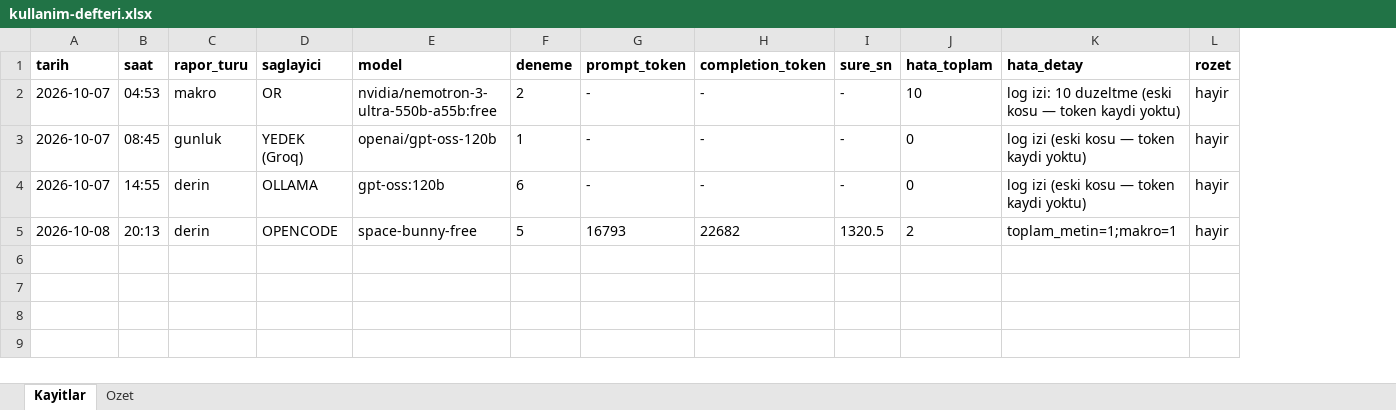
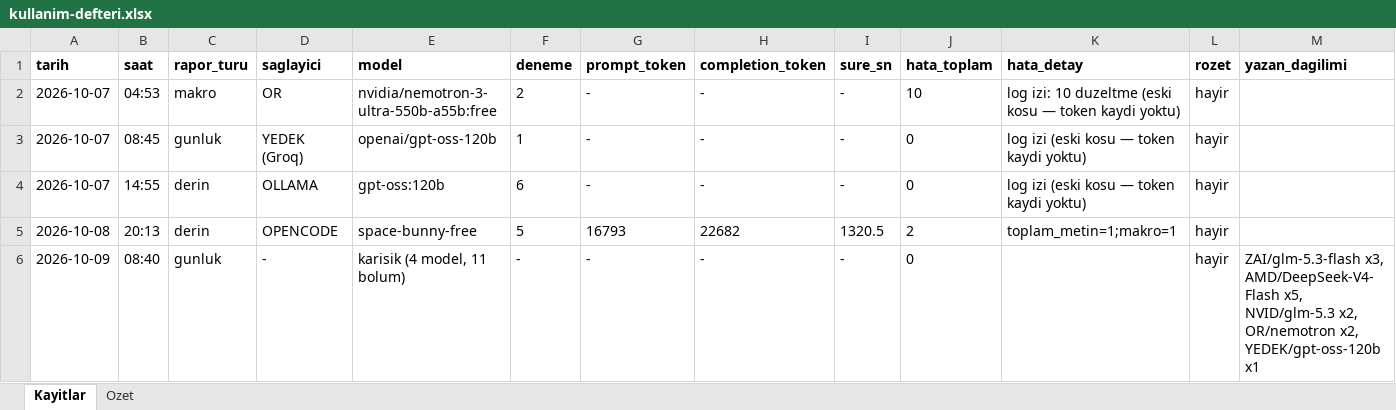
Before and after one commit to gunluk-raporlar/borsa-raporlari, an Excel workbook: data/kullanim-defteri.xlsx, sheet Kayitlar, drawn as a sheet; values as stored, in another font and other column widths than the file's, no borders; the diff names each change by its address in the sheet, - before the commit and + after, or states it on an @@ line.

Commit message:
Deftere 'yazan_dagilimi' kolonu: gunluk rapor bolum-bazli uretildiginden tek 'yazan model' yeterli degil — bolum basina model sayaci (bot._LLM_YAZARLAR) ve dagilim kolonu (orn. DeepSeek x5, GLM x3, Nemotron x2, gpt-oss x1). Bugunku gunluk satiri log analizinden gercek dagilimla dolduruldu

```diff
--- a/data/kullanim-defteri.xlsx (sheet Kayitlar)
+++ b/data/kullanim-defteri.xlsx (sheet Kayitlar)
+column M (yazan_dagilimi), empty
+row 6: 2026-10-09 | 08:40 | gunluk | - | karisik (4 model, 11 bolum) | - | - | - | - | 0 |  | hayir | ZAI/glm-5.3-flash x3, AMD/DeepSeek-V4-Flash x5, NVID/glm-5.3 x2, OR/nemotron x2, YEDEK/gpt-oss-120b x1
```
Also changed, not shown: sheet Ozet, 3 other files.
